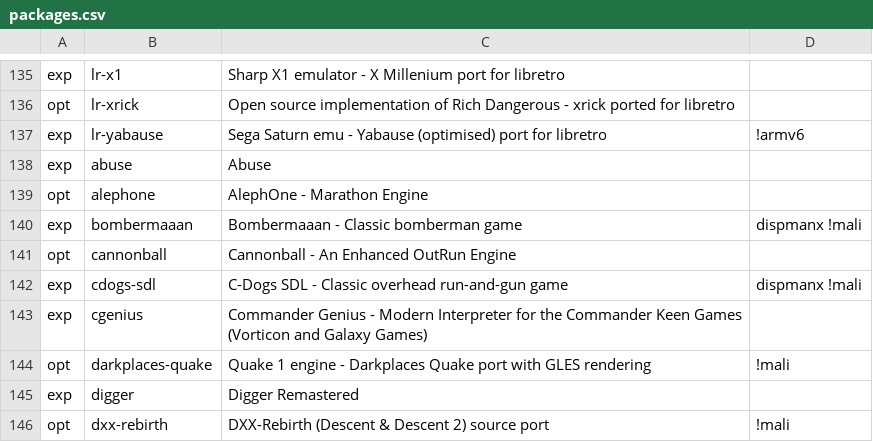
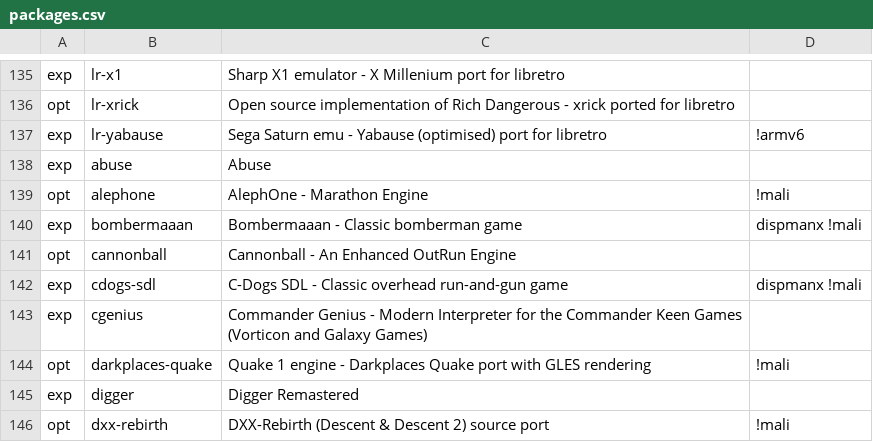
Before and after one commit to mmatyas/retropie-pkgflags, a CSV file: packages.csv, drawn as a sheet; only a part is shown, gaps mark what is left out.

```diff
--- a/packages.csv
+++ b/packages.csv
@@ -138,3 +138,3 @@ exp;lr-yabause;Sega Saturn emu - Yabause (optimised) port for libretro;!armv6;
 exp;abuse;Abuse;;
-opt;alephone;AlephOne - Marathon Engine;;
+opt;alephone;AlephOne - Marathon Engine;!mali;
 exp;bombermaaan;Bombermaaan - Classic bomberman game;dispmanx !mali;
```
Also changed, not shown: 1 other file.
